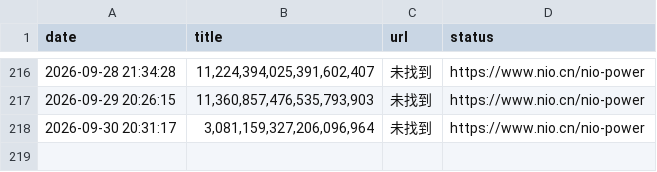
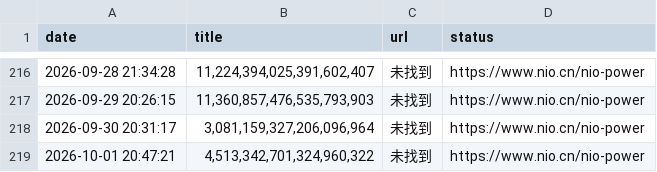
Before and after one commit to hanjunxian88/-, a CSV file: nio_power_data.csv, drawn as a sheet; only a part is shown, gaps mark what is left out.

```diff
--- a/nio_power_data.csv
+++ b/nio_power_data.csv
@@ -218 +218,2 @@ date,title,url,status
 2026-09-30 20:31:17,"3,081,159,327,206,096,964",未找到,https://www.nio.cn/nio-power
+2026-10-01 20:47:21,"4,513,342,701,324,960,322",未找到,https://www.nio.cn/nio-power
```
